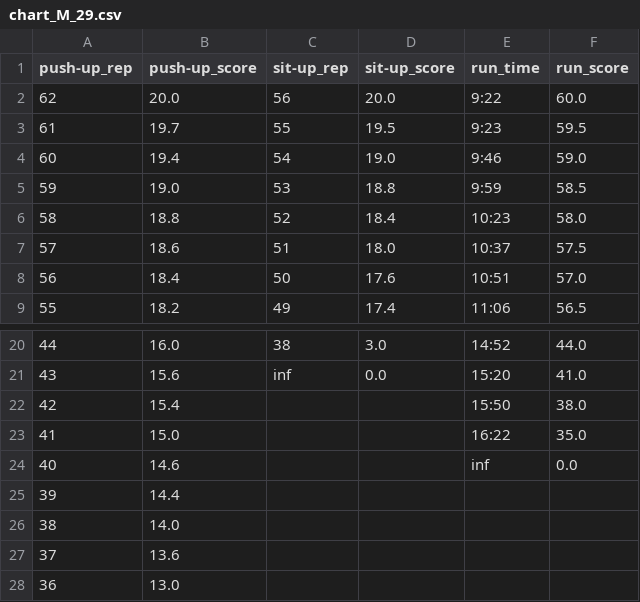
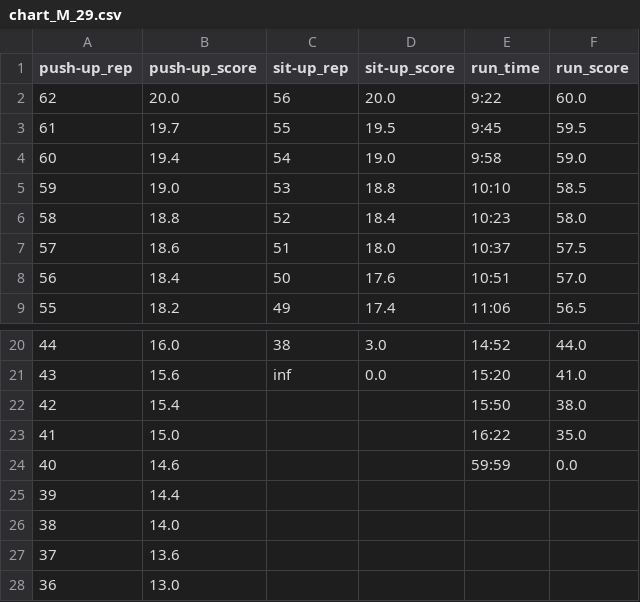
Before and after one commit to aidengseay/FACalculator, a CSV file: Tables/chart_M_29.csv, drawn as a sheet; only a part is shown, gaps mark what is left out.

```diff
--- a/Tables/chart_M_29.csv
+++ b/Tables/chart_M_29.csv
@@ -2,5 +2,5 @@ push-up_rep,push-up_score,sit-up_rep,sit-up_score,run_time,run_score
 62,20.0,56,20.0,9:22,60.0
-61,19.7,55,19.5,9:23,59.5
-60,19.4,54,19.0,9:46,59.0
-59,19.0,53,18.8,9:59,58.5
+61,19.7,55,19.5,9:45,59.5
+60,19.4,54,19.0,9:58,59.0
+59,19.0,53,18.8,10:10,58.5
 58,18.8,52,18.4,10:23,58.0
@@ -23,3 +23,3 @@ push-up_rep,push-up_score,sit-up_rep,sit-up_score,run_time,run_score
 41,15.0,,,16:22,35.0
-40,14.6,,,inf,0.0
+40,14.6,,,59:59,0.0
 39,14.4,,,,
```
Also changed, not shown: Tables/alt_correction.csv, Tables/chart_F_24.csv, 8 other files.
